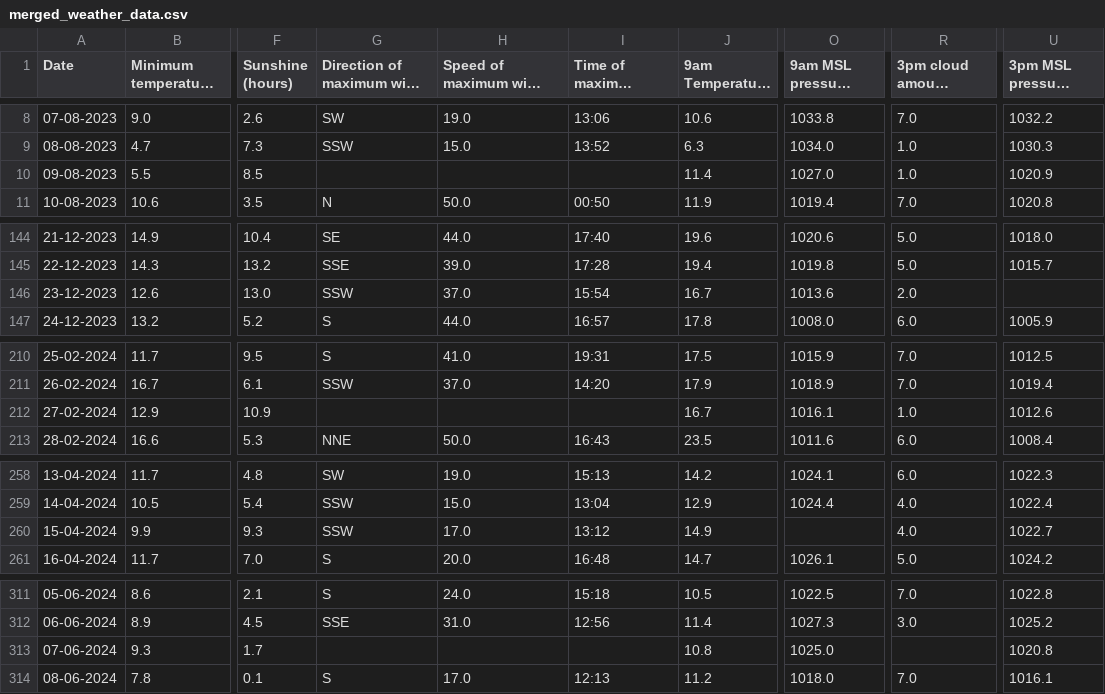
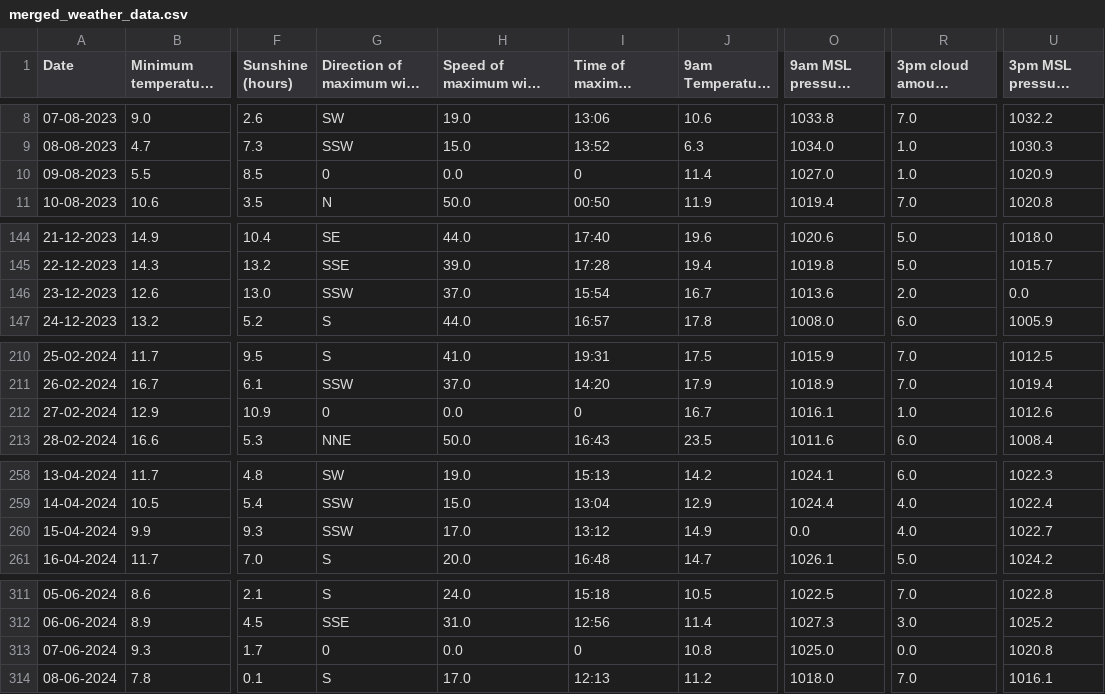
Before and after one commit to joonochakma/weather-prediction-stack, a CSV file: weather/merged_weather_data.csv, drawn as a sheet; only a part is shown, gaps mark what is left out; long unchanged cells end in …; the diff covers the shown part only; the diff names each change by its address in the sheet, - before the commit and + after, or states it on an @@ line.

```diff
--- a/weather/merged_weather_data.csv
+++ b/weather/merged_weather_data.csv
-G10 (Direction of maximum wind gust): (empty)
+G10 (Direction of maximum wind gust): 0
-H10: (empty)
+H10: 0.0
-I10 (Time of maximum wind gust): (empty)
+I10 (Time of maximum wind gust): 0
-U146 (3pm MSL pressure (hPa)): (empty)
+U146 (3pm MSL pressure (hPa)): 0.0
-G212 (Direction of maximum wind gust): (empty)
+G212 (Direction of maximum wind gust): 0
-H212: (empty)
+H212: 0.0
-I212 (Time of maximum wind gust): (empty)
+I212 (Time of maximum wind gust): 0
-O260 (9am MSL pressure (hPa)): (empty)
+O260 (9am MSL pressure (hPa)): 0.0
-G313 (Direction of maximum wind gust): (empty)
+G313 (Direction of maximum wind gust): 0
-H313: (empty)
+H313: 0.0
-I313 (Time of maximum wind gust): (empty)
+I313 (Time of maximum wind gust): 0
-R313 (3pm cloud amount (oktas)): (empty)
+R313 (3pm cloud amount (oktas)): 0.0
```
Also changed, not shown: 1 edited cell elsewhere in this file, 8 other files.
